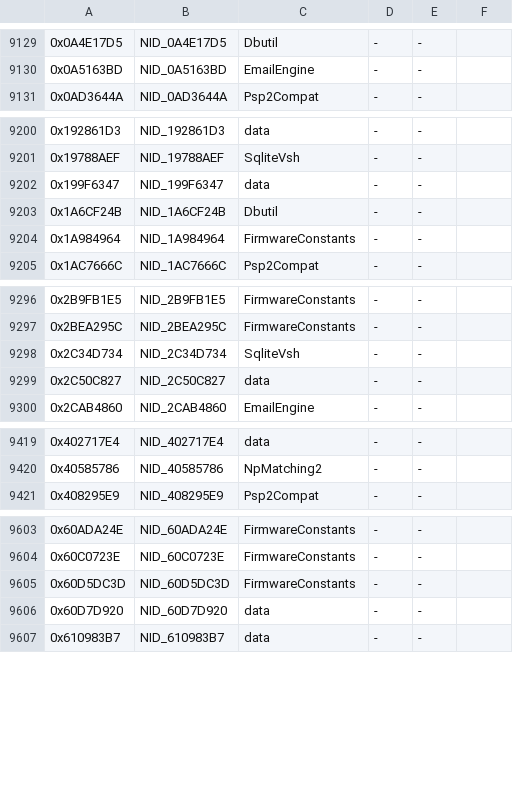
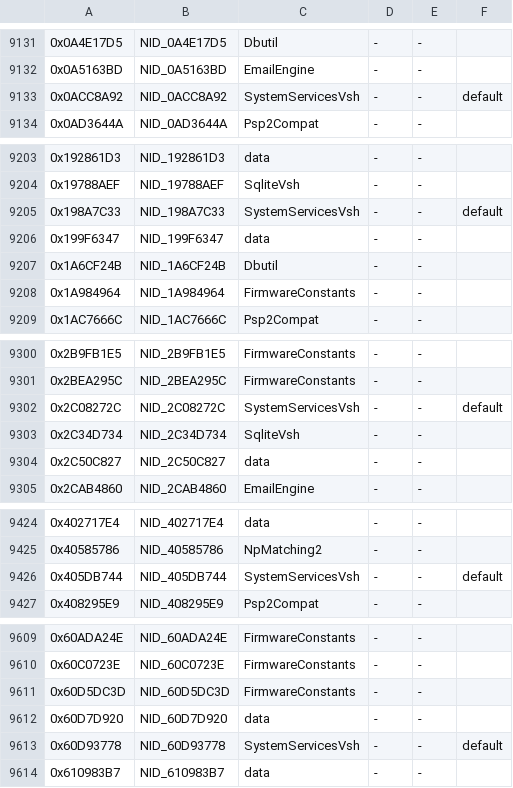
Before and after one commit to Solven190/VitaSharp, a TSV file: docs/hle/data/vitasharp-implemented.tsv, drawn as a sheet; only a part is shown, gaps mark what is left out; the diff covers the shown part only; the diff names each change by its address in the sheet, - before the commit and + after, or states it on an @@ line.

```diff
--- a/docs/hle/data/vitasharp-implemented.tsv
+++ b/docs/hle/data/vitasharp-implemented.tsv
+row 9133: 0x0ACC8A92 | NID_0ACC8A92 | SystemServicesVsh | - | - | default
+row 9205: 0x198A7C33 | NID_198A7C33 | SystemServicesVsh | - | - | default
+row 9302: 0x2C08272C | NID_2C08272C | SystemServicesVsh | - | - | default
+row 9426: 0x405DB744 | NID_405DB744 | SystemServicesVsh | - | - | default
+row 9613: 0x60D93778 | NID_60D93778 | SystemServicesVsh | - | - | default
```
Also changed, not shown: 7 added rows elsewhere in this file, docs/hle/data/hle-status.tsv, docs/hle/data/kernel-exports.tsv, 13 other files.
